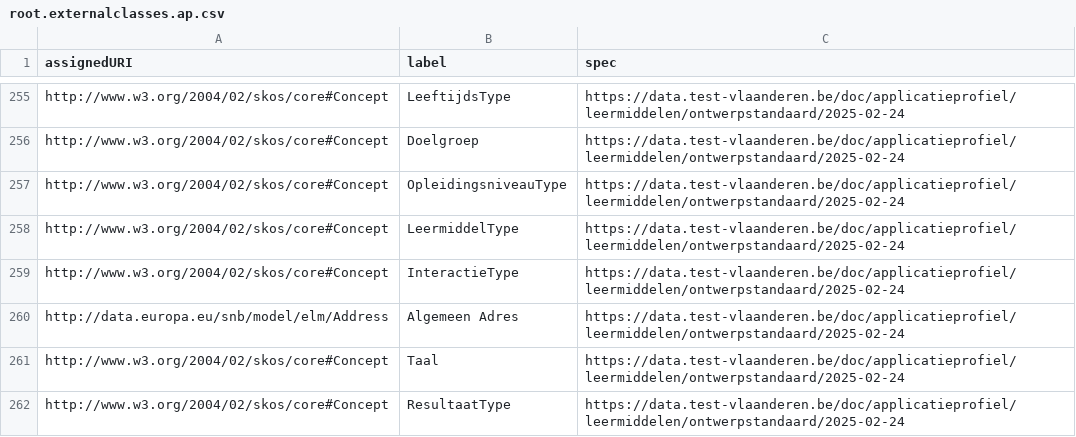
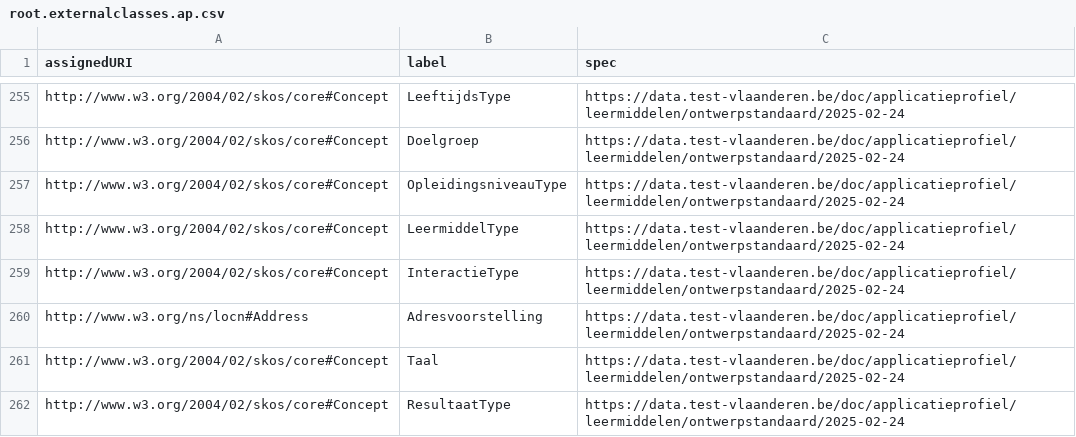
Before and after one commit to Informatievlaanderen/data.vlaanderen.be-statistics, a CSV file: root.externalclasses.ap.csv, drawn as a sheet; only a part is shown, gaps mark what is left out.

```diff
--- a/root.externalclasses.ap.csv
+++ b/root.externalclasses.ap.csv
@@ -259,3 +259,3 @@
 "http://www.w3.org/2004/02/skos/core#Concept","InteractieType","https://data.test-vlaanderen.be/doc/applicatieprofiel/leermiddelen/ontwerpstandaard/2025-02-24"
-"http://data.europa.eu/snb/model/elm/Address","Algemeen Adres","https://data.test-vlaanderen.be/doc/applicatieprofiel/leermiddelen/ontwerpstandaard/2025-02-24"
+"http://www.w3.org/ns/locn#Address","Adresvoorstelling","https://data.test-vlaanderen.be/doc/applicatieprofiel/leermiddelen/ontwerpstandaard/2025-02-24"
 "http://www.w3.org/2004/02/skos/core#Concept","Taal","https://data.test-vlaanderen.be/doc/applicatieprofiel/leermiddelen/ontwerpstandaard/2025-02-24"
```
Also changed, not shown: root.externalclasses.voc.csv, 10 other files.
